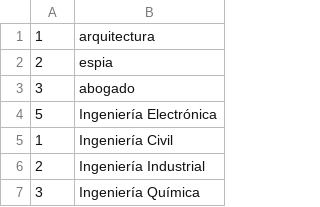
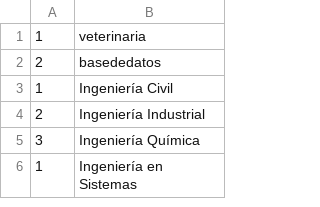
Before and after one commit to FeltonG/Academic-Management-System, a CSV file: src/main/java/ar/edu/utn/frbb/tup/persistence/dataCSV/carreraDATA.csv, drawn as a sheet; only a part is shown; the shorter side is filled out with more unchanged rows; the diff covers the shown part only.

```diff
--- a/src/main/java/ar/edu/utn/frbb/tup/persistence/dataCSV/carreraDATA.csv
+++ b/src/main/java/ar/edu/utn/frbb/tup/persistence/dataCSV/carreraDATA.csv
@@ -1,5 +1,3 @@
-1,arquitectura
-2,espia
-3,abogado
-5,Ingeniería Electrónica
+1,veterinaria
+2,basededatos
 1,Ingeniería Civil
```
Also changed, not shown: 41 removed rows elsewhere in this file, src/main/java/ar/edu/utn/frbb/tup/persistence/dataCSV/alumnoDATA.csv, 11 other files.
